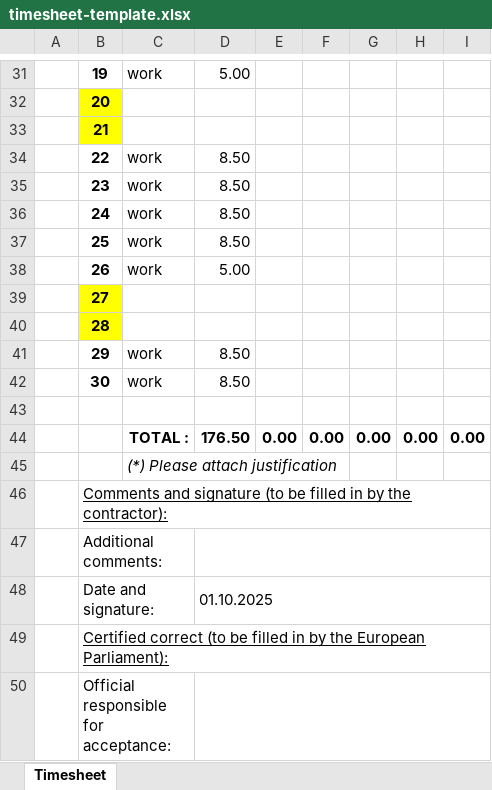
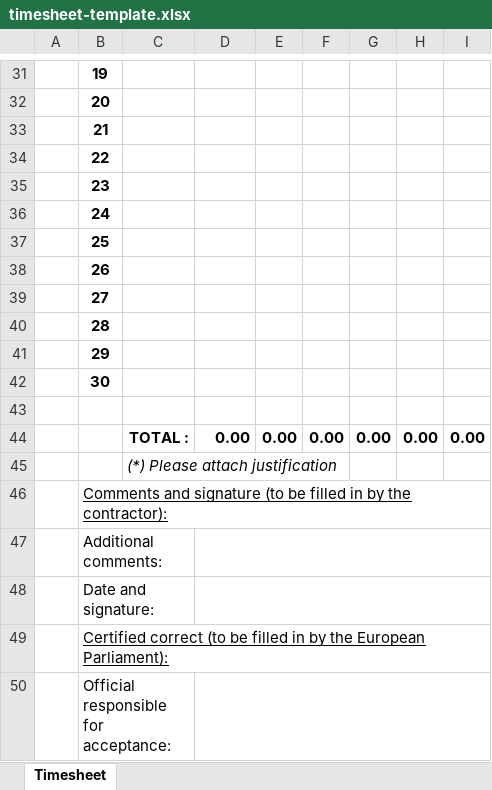
Before and after one commit to fierascu/hhmmss, an Excel workbook: src/main/resources/timesheet-template.xlsx, sheet Timesheet, drawn as a sheet; only a part is shown, gaps mark what is left out; values as stored, in another font and other column widths than the file's, no borders; the diff covers the shown part only; the diff names each change by its address in the sheet, - before the commit and + after, or states it on an @@ line.

```diff
--- a/src/main/resources/timesheet-template.xlsx (sheet Timesheet)
+++ b/src/main/resources/timesheet-template.xlsx (sheet Timesheet)
-C31: work
+C31: (empty)
-D31: 5.00
+D31: (empty)
-B32:B33 fill: #FFFF00
+B32:B33 fill: none
-C34:C38: work
+C34:C38: (empty)
-D34:D37: 8.50
+D34:D37: (empty)
-D38: 5.00
+D38: (empty)
-B39:B40 fill: #FFFF00
+B39:B40 fill: none
-C41:C42: work
+C41:C42: (empty)
-D41:D42: 8.50
+D41:D42: (empty)
-D44: 176.50
+D44: 0.00
-D48: 01.10.2025
+D48: (empty)
```
Also changed, not shown: 35 edited cells and cell formats elsewhere in this sheet.
